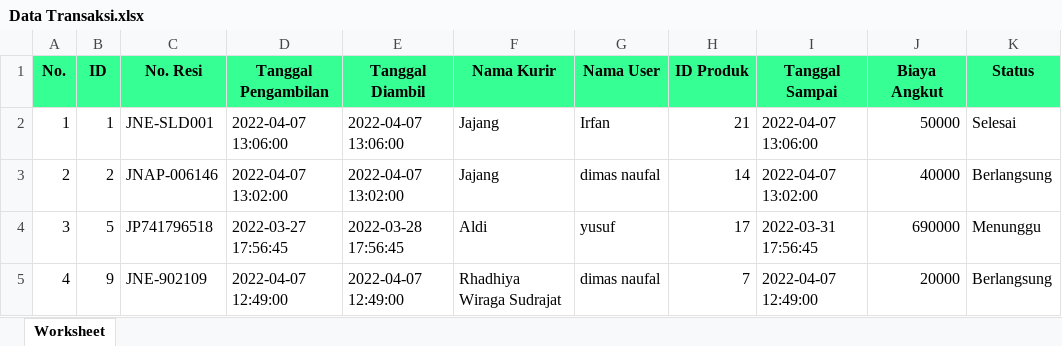
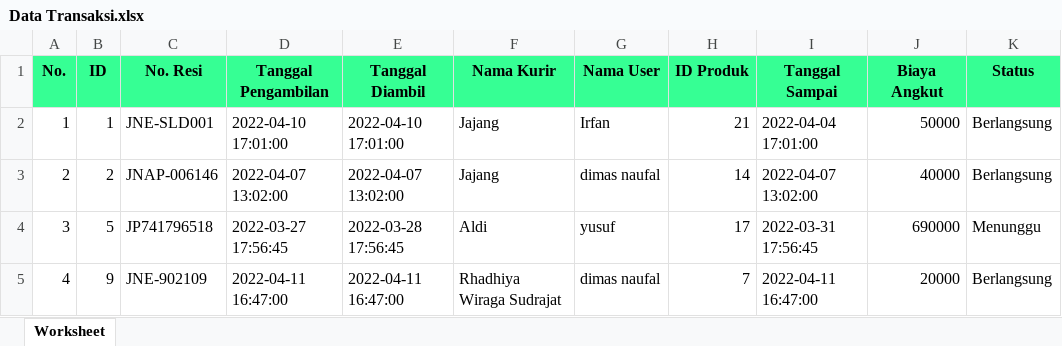
Before and after one commit to Dimasnfl/psj-monitoring, an Excel workbook: assets/excel/Data Transaksi.xlsx, sheet Worksheet, drawn as a sheet; values as stored, in another font and other column widths than the file's, no borders; the diff names each change by its address in the sheet, - before the commit and + after, or states it on an @@ line.

```diff
--- a/assets/excel/Data Transaksi.xlsx (sheet Worksheet)
+++ b/assets/excel/Data Transaksi.xlsx (sheet Worksheet)
-D2 (Tanggal Pengambilan): 2022-04-07 13:06:00
+D2 (Tanggal Pengambilan): 2022-04-10 17:01:00
-E2 (Tanggal Diambil): 2022-04-07 13:06:00
+E2 (Tanggal Diambil): 2022-04-10 17:01:00
-I2 (Tanggal Sampai): 2022-04-07 13:06:00
+I2 (Tanggal Sampai): 2022-04-04 17:01:00
-K2 (Status): Selesai
+K2 (Status): Berlangsung
-D5 (Tanggal Pengambilan): 2022-04-07 12:49:00
+D5 (Tanggal Pengambilan): 2022-04-11 16:47:00
-E5 (Tanggal Diambil): 2022-04-07 12:49:00
+E5 (Tanggal Diambil): 2022-04-11 16:47:00
-I5 (Tanggal Sampai): 2022-04-07 12:49:00
+I5 (Tanggal Sampai): 2022-04-11 16:47:00
```
Also changed, not shown: 1 other file.
